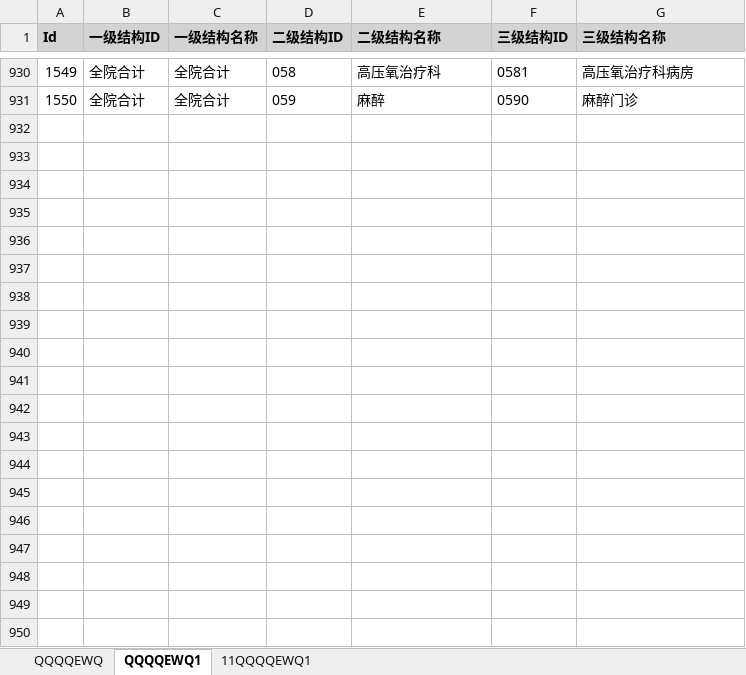
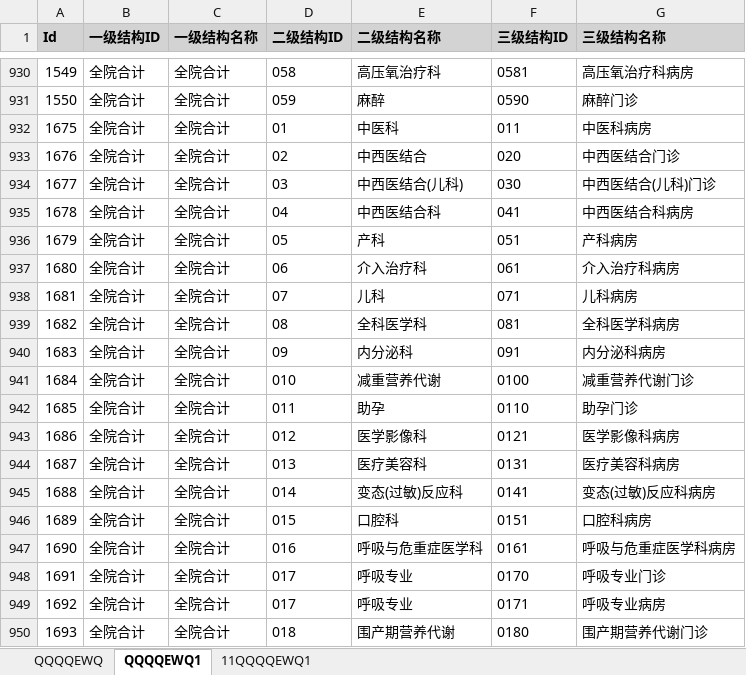
Before and after one commit to lemo-kk/ExcelProcessor, an Excel workbook: ExcelProcessor.WPF/bin/Debug/net6.0-windows/data/Output/EXCEL/1111.xlsx, sheet QQQQEWQ1, drawn as a sheet; only a part is shown, gaps mark what is left out; values as stored, in another font and other column widths than the file's, no borders; the diff covers the shown part only; the diff names each change by its address in the sheet, - before the commit and + after, or states it on an @@ line.

```diff
--- a/ExcelProcessor.WPF/bin/Debug/net6.0-windows/data/Output/EXCEL/1111.xlsx (sheet QQQQEWQ1)
+++ b/ExcelProcessor.WPF/bin/Debug/net6.0-windows/data/Output/EXCEL/1111.xlsx (sheet QQQQEWQ1)
+row 932: 1675 | 全院合计 | 全院合计 | 01 | 中医科 | 011 | 中医科病房
+row 933: 1676 | 全院合计 | 全院合计 | 02 | 中西医结合 | 020 | 中西医结合门诊
+row 934: 1677 | 全院合计 | 全院合计 | 03 | 中西医结合(儿科) | 030 | 中西医结合(儿科)门诊
+row 935: 1678 | 全院合计 | 全院合计 | 04 | 中西医结合科 | 041 | 中西医结合科病房
+row 936: 1679 | 全院合计 | 全院合计 | 05 | 产科 | 051 | 产科病房
+row 937: 1680 | 全院合计 | 全院合计 | 06 | 介入治疗科 | 061 | 介入治疗科病房
+row 938: 1681 | 全院合计 | 全院合计 | 07 | 儿科 | 071 | 儿科病房
+row 939: 1682 | 全院合计 | 全院合计 | 08 | 全科医学科 | 081 | 全科医学科病房
+row 940: 1683 | 全院合计 | 全院合计 | 09 | 内分泌科 | 091 | 内分泌科病房
+row 941: 1684 | 全院合计 | 全院合计 | 010 | 减重营养代谢 | 0100 | 减重营养代谢门诊
+row 942: 1685 | 全院合计 | 全院合计 | 011 | 助孕 | 0110 | 助孕门诊
+row 943: 1686 | 全院合计 | 全院合计 | 012 | 医学影像科 | 0121 | 医学影像科病房
+row 944: 1687 | 全院合计 | 全院合计 | 013 | 医疗美容科 | 0131 | 医疗美容科病房
+row 945: 1688 | 全院合计 | 全院合计 | 014 | 变态(过敏)反应科 | 0141 | 变态(过敏)反应科病房
+row 946: 1689 | 全院合计 | 全院合计 | 015 | 口腔科 | 0151 | 口腔科病房
+row 947: 1690 | 全院合计 | 全院合计 | 016 | 呼吸与危重症医学科 | 0161 | 呼吸与危重症医学科病房
+row 948: 1691 | 全院合计 | 全院合计 | 017 | 呼吸专业 | 0170 | 呼吸专业门诊
+row 949: 1692 | 全院合计 | 全院合计 | 017 | 呼吸专业 | 0171 | 呼吸专业病房
+row 950: 1693 | 全院合计 | 全院合计 | 018 | 围产期营养代谢 | 0180 | 围产期营养代谢门诊
```
Also changed, not shown: 105 added rows elsewhere in this sheet, 31 other files.
